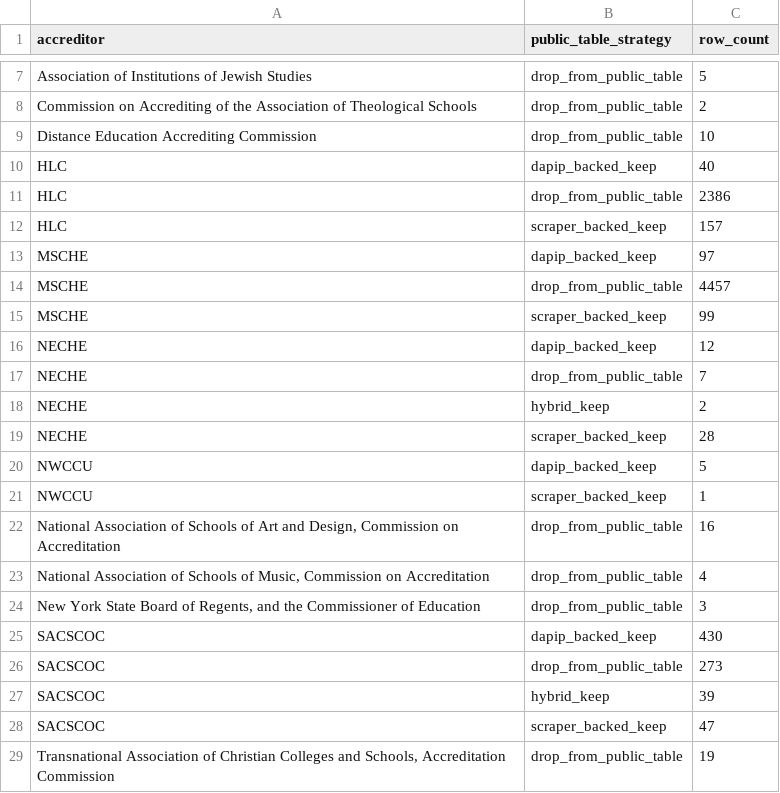
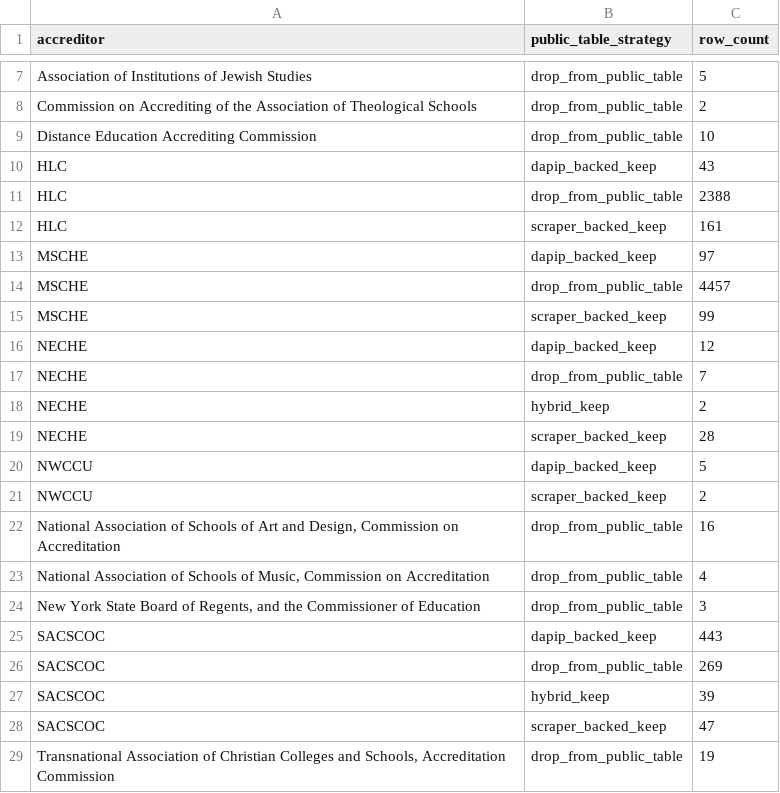
Before and after one commit to marinav13/financial-health-tracker, a CSV file: data_pipelines/accreditation/dapip_public_table_policy_counts.csv, drawn as a sheet; only a part is shown, gaps mark what is left out.

```diff
--- a/data_pipelines/accreditation/dapip_public_table_policy_counts.csv
+++ b/data_pipelines/accreditation/dapip_public_table_policy_counts.csv
@@ -9,5 +9,5 @@ Commission on Accrediting of the Association of Theological Schools,drop_from_pu
 Distance Education Accrediting Commission,drop_from_public_table,10
-HLC,dapip_backed_keep,40
-HLC,drop_from_public_table,2386
-HLC,scraper_backed_keep,157
+HLC,dapip_backed_keep,43
+HLC,drop_from_public_table,2388
+HLC,scraper_backed_keep,161
 MSCHE,dapip_backed_keep,97
@@ -20,3 +20,3 @@ NECHE,scraper_backed_keep,28
 NWCCU,dapip_backed_keep,5
-NWCCU,scraper_backed_keep,1
+NWCCU,scraper_backed_keep,2
 "National Association of Schools of Art and Design, Commission on Accreditation",drop_from_public_table,16
@@ -24,4 +24,4 @@ NWCCU,scraper_backed_keep,1
 "New York State Board of Regents, and the Commissioner of Education",drop_from_public_table,3
-SACSCOC,dapip_backed_keep,430
-SACSCOC,drop_from_public_table,273
+SACSCOC,dapip_backed_keep,443
+SACSCOC,drop_from_public_table,269
 SACSCOC,hybrid_keep,39
```
Also changed, not shown: data_pipelines/accreditation/dapip_code_coverage.csv, data_pipelines/accreditation/dapip_public_table_policy_family_counts.csv, 25 other files.
